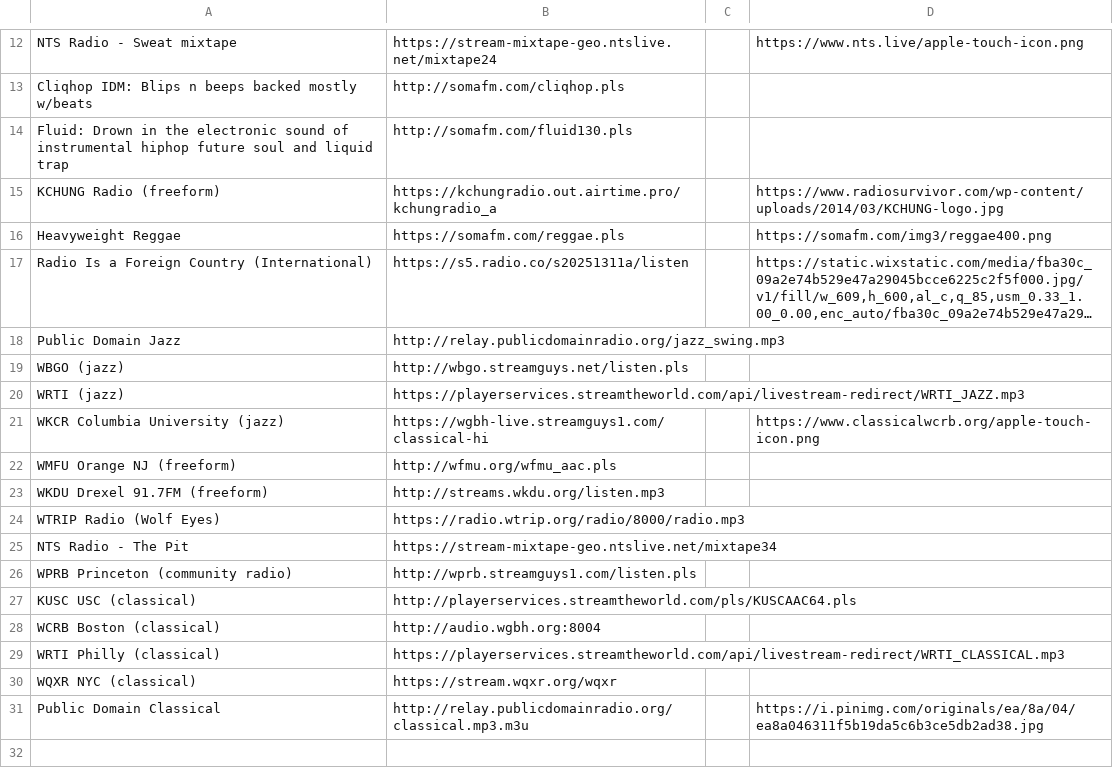
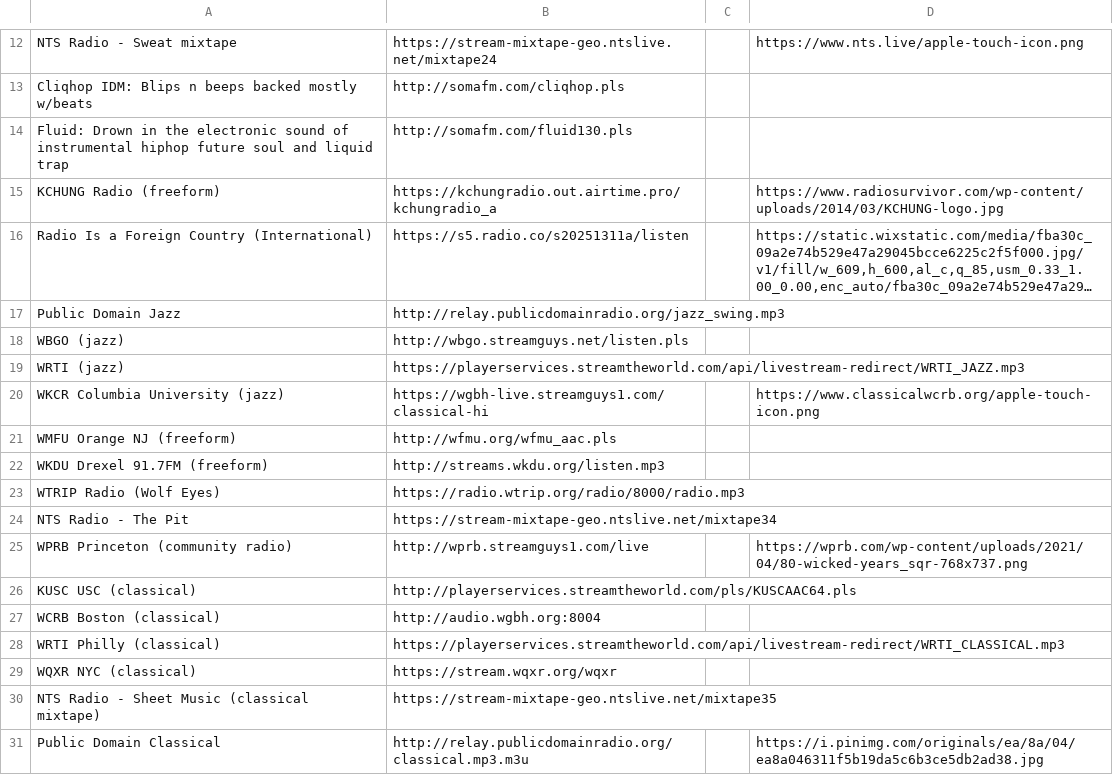
Before and after one commit to lee2sman/dotfiles, a CSV file: config/pyradio/stations.csv, drawn as a sheet; only a part is shown, gaps mark what is left out; long unchanged cells end in …; removed rows and columns are numbered as before the commit, all else as after; the diff names each change by its address in the sheet, - before the commit and + after, or states it on an @@ line.

Commit message:
update stations.csv

```diff
--- a/config/pyradio/stations.csv
+++ b/config/pyradio/stations.csv
-row 16: Heavyweight Reggae | https://somafm.com/reggae.pls |  | https://somafm.com/img3/reggae400.png
-B25: http://wprb.streamguys1.com/listen.pls
+B25: http://wprb.streamguys1.com/live
-D25: (empty)
+D25: https://wprb.com/wp-content/uploads/2021/04/80-wicked-years_sqr-768x737.png
+row 30: NTS Radio - Sheet Music (classical mixtape) | https://stream-mixtape-geo.ntslive.net/mixtape35
```
